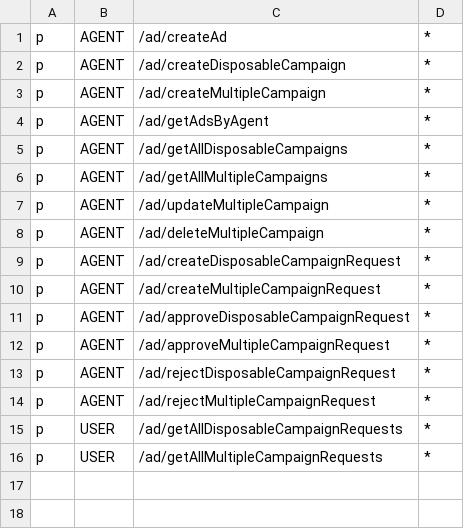
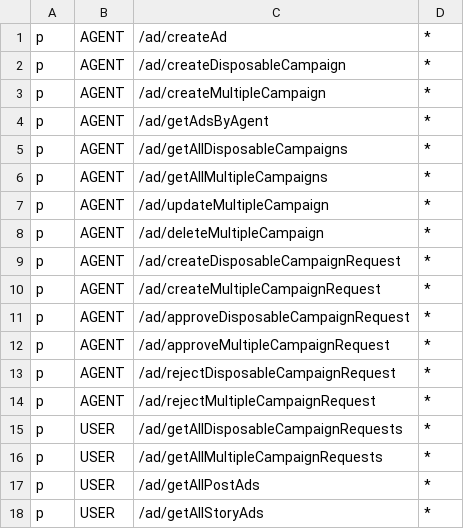
Before and after one commit to XML-BSEP/Nishtagram-AdService, a CSV file: src/http/middleware/rbac_policy.csv, drawn as a sheet; the diff names each change by its address in the sheet, - before the commit and + after, or states it on an @@ line.

```diff
--- a/src/http/middleware/rbac_policy.csv
+++ b/src/http/middleware/rbac_policy.csv
+row 17: p | USER | /ad/getAllPostAds | *
+row 18: p | USER | /ad/getAllStoryAds | *
```
Also changed, not shown: 12 other files.
